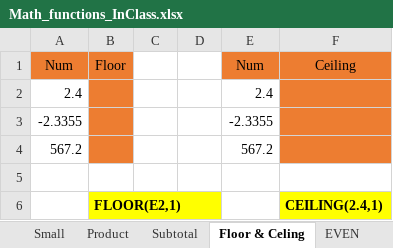
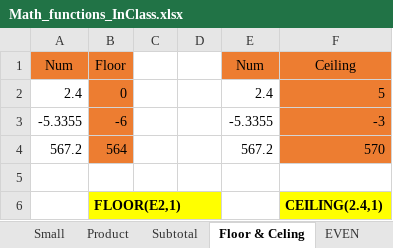
Before and after one commit to MikkoDT/MexEE402_ExcelExcercises, an Excel workbook: Math_Functions/Math_functions_InClass.xlsx, sheet Floor & Celing, drawn as a sheet; values as stored, in another font and other column widths than the file's, no borders; removed rows and columns are numbered as before the commit, all else as after; the diff names each change by its address in the sheet, - before the commit and + after, or states it on an @@ line.

```diff
--- a/Math_Functions/Math_functions_InClass.xlsx (sheet Floor & Celing)
+++ b/Math_Functions/Math_functions_InClass.xlsx (sheet Floor & Celing)
-B2: (empty)
+B2: 0
-F2: (empty)
+F2: 5
-row 3: -2.3355 |  |  |  | -2.3355
+row 3: -5.3355 | -6 |  |  | -5.3355 | -3
-B4: (empty)
+B4: 564
-F4: (empty)
+F4: 570
```
Also changed, not shown: sheet Round, sheet EVEN, sheet ODD, sheet Trunc.
